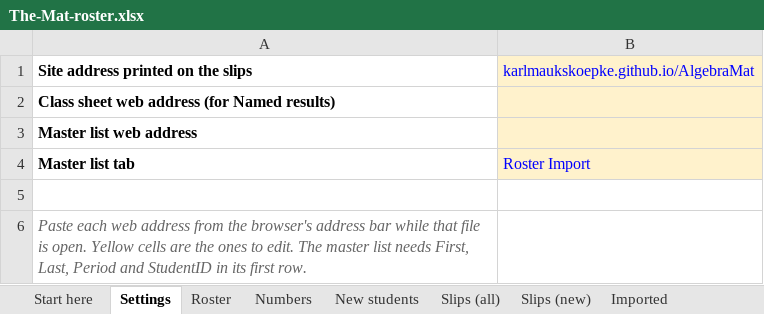
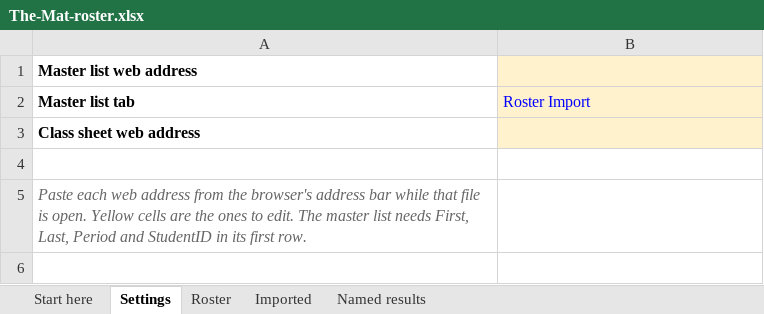
Before and after one commit to karlmaukskoepke/AlgebraMat, an Excel workbook: teacher/The-Mat-roster.xlsx, sheet Settings, drawn as a sheet; values as stored, in another font and other column widths than the file's, no borders; removed rows and columns are numbered as before the commit, all else as after; the diff names each change by its address in the sheet, - before the commit and + after, or states it on an @@ line.

```diff
--- a/teacher/The-Mat-roster.xlsx (sheet Settings)
+++ b/teacher/The-Mat-roster.xlsx (sheet Settings)
-sheet tab: Numbers
-sheet tab: New students
-sheet tab: Slips (all)
-sheet tab: Slips (new)
-row 1: Site address printed on the slips | karlmaukskoepke.github.io/AlgebraMat
-row 2: Class sheet web address (for Named results)
+row 3: Class sheet web address
```
Also changed, not shown: sheet Named results, sheet Start here, sheet Roster, sheet Imported, teacher/The-Mat-class-sheet.xlsx, 12 other files.
